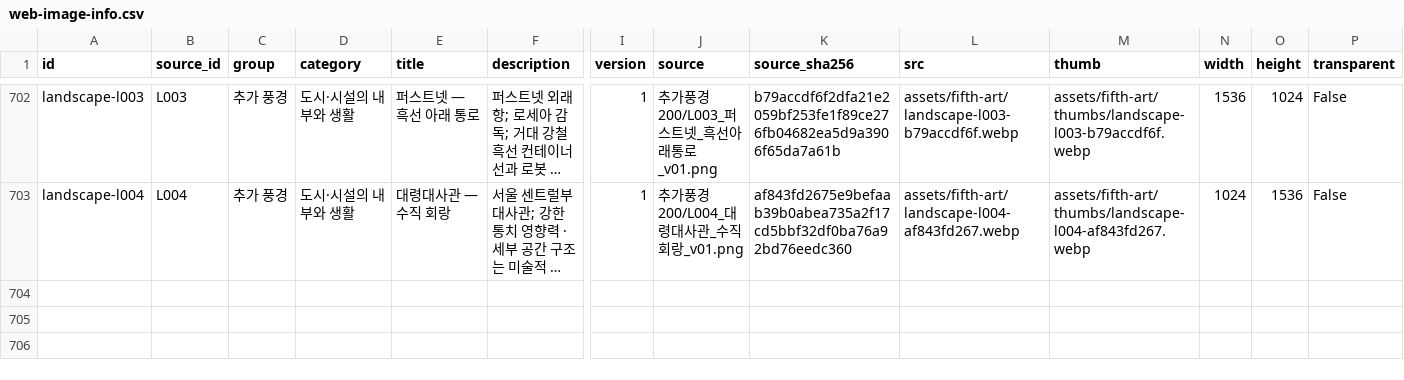
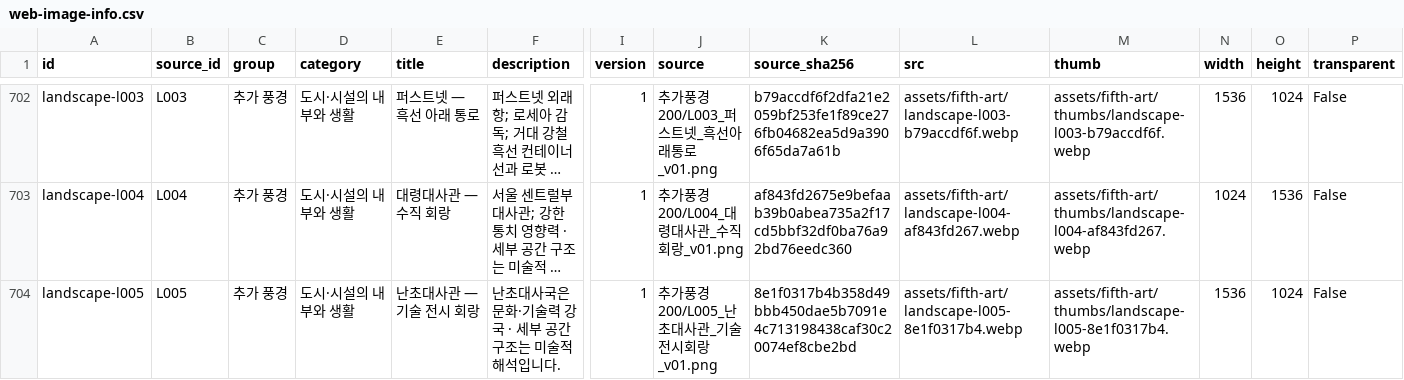
Before and after one commit to whtdrgongmail/MEJEwiki, a CSV file: fewk/assets/fifth-art/web-image-info.csv, drawn as a sheet; only a part is shown, gaps mark what is left out; long unchanged cells end in …; rows hold the shown columns only; the diff names each change by its address in the sheet, - before the commit and + after, or states it on an @@ line.

Commit message:
Add Nancho embassy kinetic exhibition cel landscape

```diff
--- a/fewk/assets/fifth-art/web-image-info.csv
+++ b/fewk/assets/fifth-art/web-image-info.csv
+row 704: landscape-l005 | L005 | 추가 풍경 | 도시·시설의 내부와 생활 | 난초대사관 — 기술 전시 회랑 | 난초대사국은 문화·기술력 강국 · 세부 공간 구조는 미술적 해석입니다. | 1 | 추가풍경200/L005_난초대사관_기술전시회랑_v01.png | 8e1f0317b4b358d49bbb450dae5b7091e4c713198438caf30c20074ef8cbe2bd | assets/fifth-art/landscape-l005-8e1f0317b4.webp | assets/fifth-art/thumbs/landscape-l005-8e1f0317b4.webp | 1536 | 1024 | False
```
Also changed, not shown: 3 other files.
